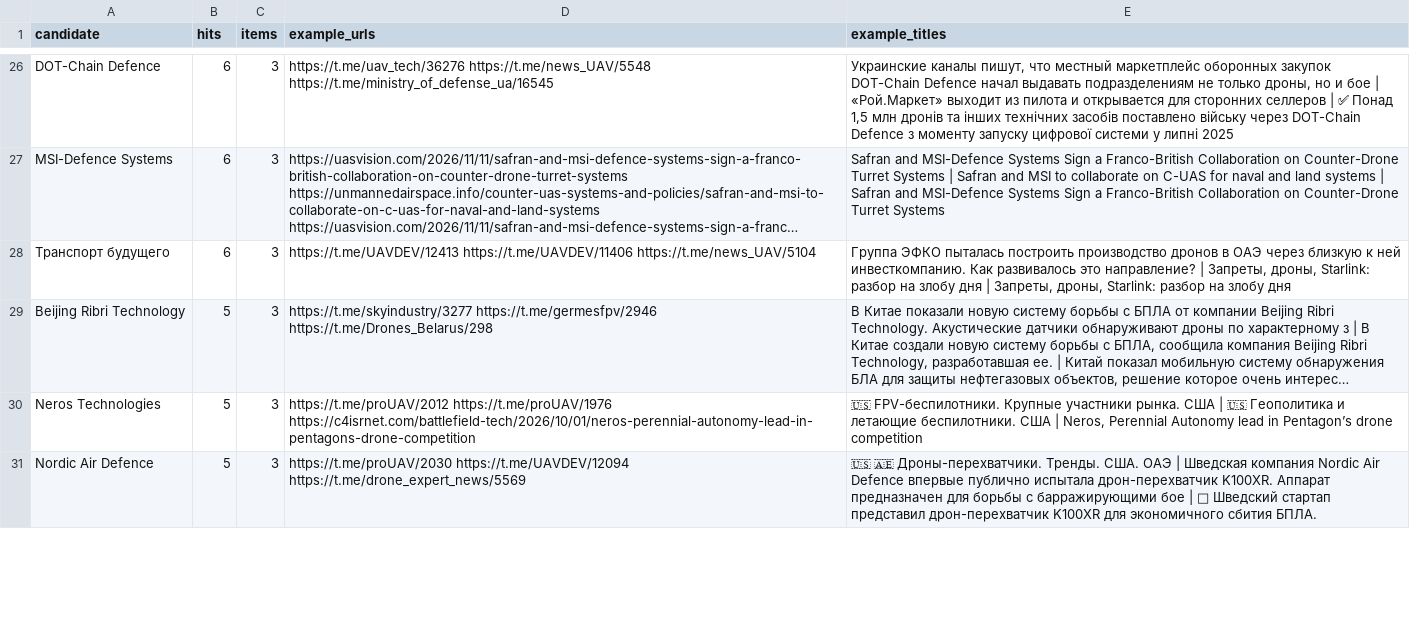
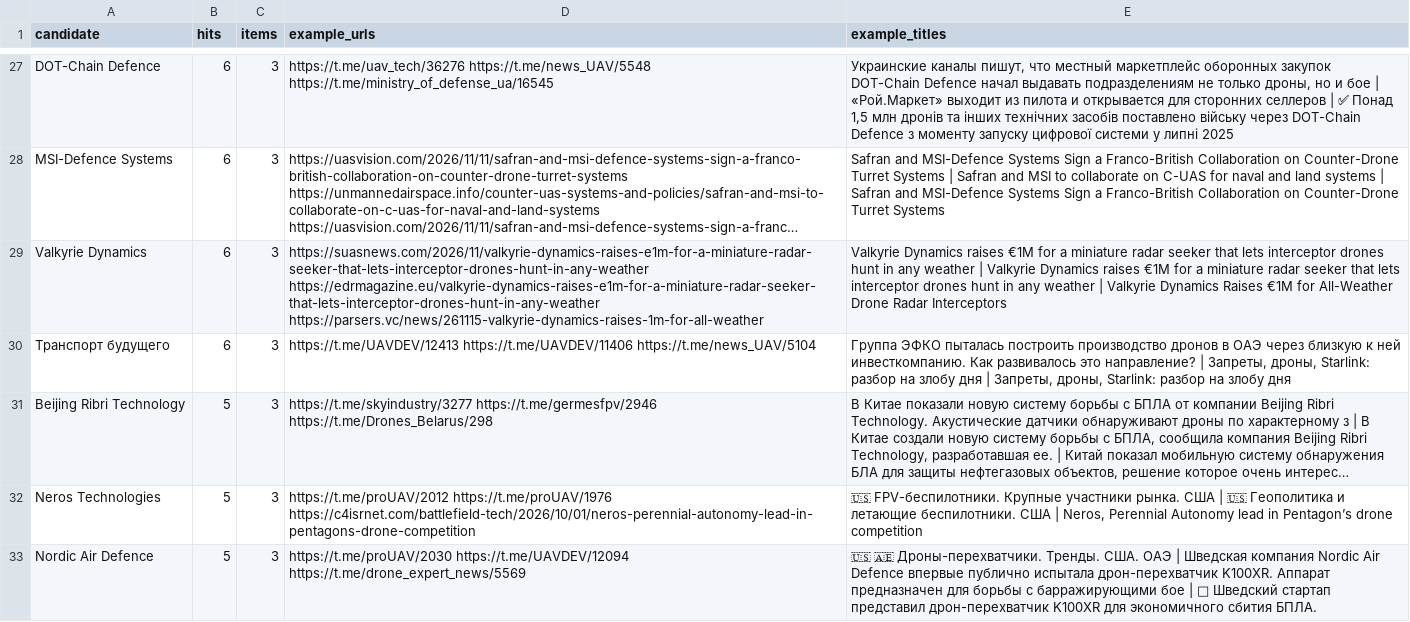
Before and after one commit to SKB-BY/cbr-news-materials, a CSV file: data/mention_gap.csv, drawn as a sheet; only a part is shown, gaps mark what is left out; long unchanged cells end in …; the diff covers the shown part only; the diff names each change by its address in the sheet, - before the commit and + after, or states it on an @@ line.

```diff
--- a/data/mention_gap.csv
+++ b/data/mention_gap.csv
+row 29: Valkyrie Dynamics | 6 | 3 | https://suasnews.com/2026/11/valkyrie-dynamics-raises-e1m-for-a-miniature-radar-seeker-that-lets-interceptor-drones-hunt-in-any-weather https://edrmagazine.eu/valkyrie-dynamics-raises-e1m-for-a-miniature-radar-seeker-that-lets-interceptor-drones-hunt-in-any-weather https://parsers.vc/news/261115-valkyrie-dynamics-raises-1m-for-all-weather | Valkyrie Dynamics raises €1M for a miniature radar seeker that lets interceptor drones hunt in any weather | Valkyrie Dynamics raises €1M for a miniature radar seeker that lets interceptor drones hunt in any weather | Valkyrie Dynamics Raises €1M for All-Weather Drone Radar Interceptors
```
Also changed, not shown: 11 added rows and 6 removed rows elsewhere in this file, news-map/entities_unlocated.csv, 22 other files.
